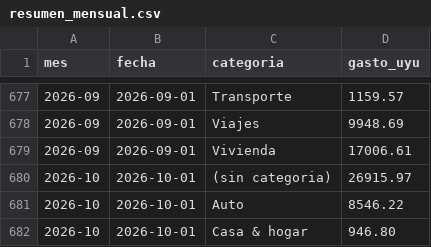
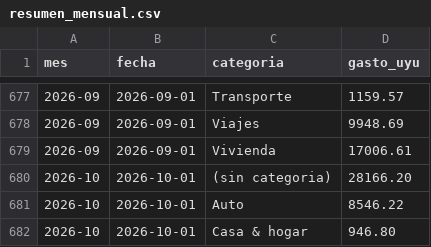
Before and after one commit to joacoguerrae/registro-gastos, a CSV file: out/resumen_mensual.csv, drawn as a sheet; only a part is shown, gaps mark what is left out.

```diff
--- a/out/resumen_mensual.csv
+++ b/out/resumen_mensual.csv
@@ -679,3 +679,3 @@ mes,fecha,categoria,gasto_uyu
 2026-09,2026-09-01,Vivienda,17006.61
-2026-10,2026-10-01,(sin categoria),26915.97
+2026-10,2026-10-01,(sin categoria),28166.20
 2026-10,2026-10-01,Auto,8546.22
```
Also changed, not shown: data/ledger.csv, data/pendientes.csv, 7 other files.
